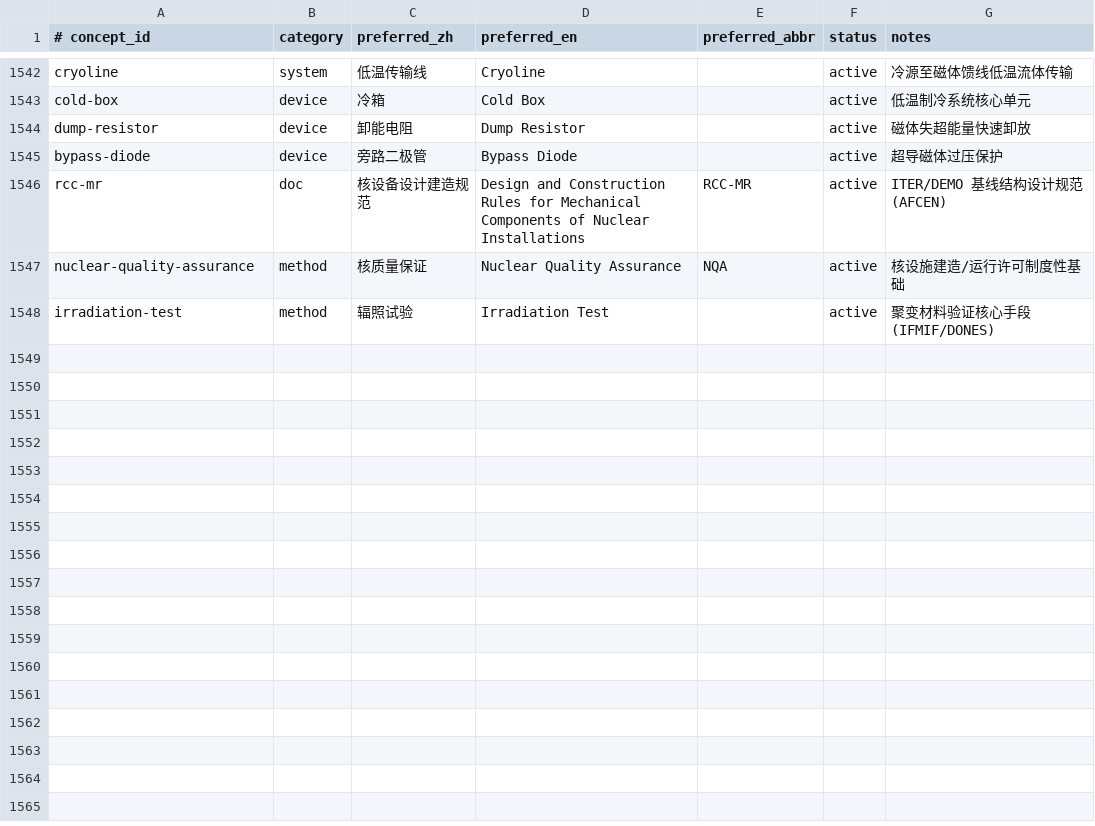
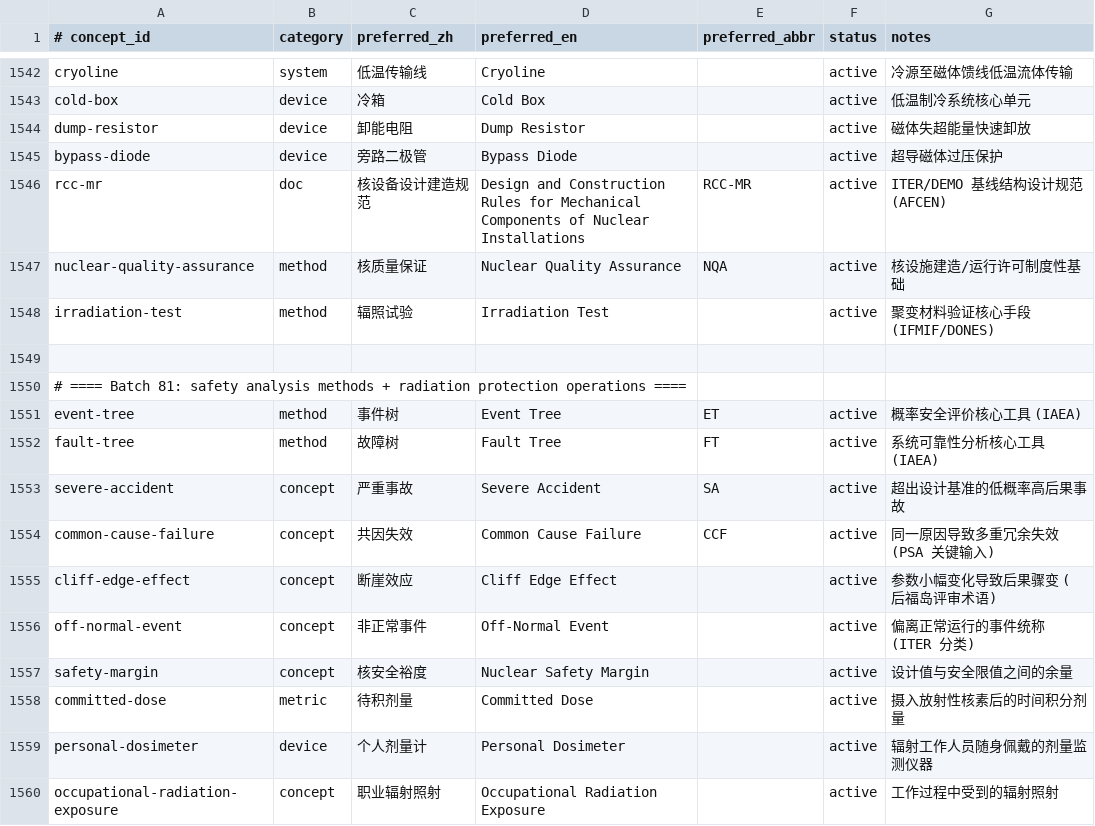
Before and after one commit to zxkjack123/fusion-terms, a TSV file: terms/registry/concepts.tsv, drawn as a sheet; only a part is shown, gaps mark what is left out; the diff names each change by its address in the sheet, - before the commit and + after, or states it on an @@ line.

Commit message:
[Plan: expand-registry-batch7] Task 1.1: Batch 81 三表追加
- Added 10 Batch 81 concepts to concepts.tsv (safety analysis + rad protection operations)

- Added Batch 81 aliases and 10 evidence rows with source internal:registry-gap-review:batch7

- Resolved alias collisions via precise disambiguation (nuclear safety margin, committed equivalent dose, 职业受照)

- All acceptance criteria passed

```diff
--- a/terms/registry/concepts.tsv
+++ b/terms/registry/concepts.tsv
+row 1549: (empty)
+row 1550: # ==== Batch 81: safety analysis methods + radiation protection operations ====
+row 1551: event-tree | method | 事件树 | Event Tree | ET | active | 概率安全评价核心工具 (IAEA)
+row 1552: fault-tree | method | 故障树 | Fault Tree | FT | active | 系统可靠性分析核心工具 (IAEA)
+row 1553: severe-accident | concept | 严重事故 | Severe Accident | SA | active | 超出设计基准的低概率高后果事故
+row 1554: common-cause-failure | concept | 共因失效 | Common Cause Failure | CCF | active | 同一原因导致多重冗余失效 (PSA 关键输入)
+row 1555: cliff-edge-effect | concept | 断崖效应 | Cliff Edge Effect |  | active | 参数小幅变化导致后果骤变 (后福岛评审术语)
+row 1556: off-normal-event | concept | 非正常事件 | Off-Normal Event |  | active | 偏离正常运行的事件统称 (ITER 分类)
+row 1557: safety-margin | concept | 核安全裕度 | Nuclear Safety Margin |  | active | 设计值与安全限值之间的余量
+row 1558: committed-dose | metric | 待积剂量 | Committed Dose |  | active | 摄入放射性核素后的时间积分剂量
+row 1559: personal-dosimeter | device | 个人剂量计 | Personal Dosimeter |  | active | 辐射工作人员随身佩戴的剂量监测仪器
+row 1560: occupational-radiation-exposure | concept | 职业辐射照射 | Occupational Radiation Exposure |  | active | 工作过程中受到的辐射照射
```
Also changed, not shown: terms/registry/aliases.tsv, terms/registry/evidence.tsv, 1 other file.
